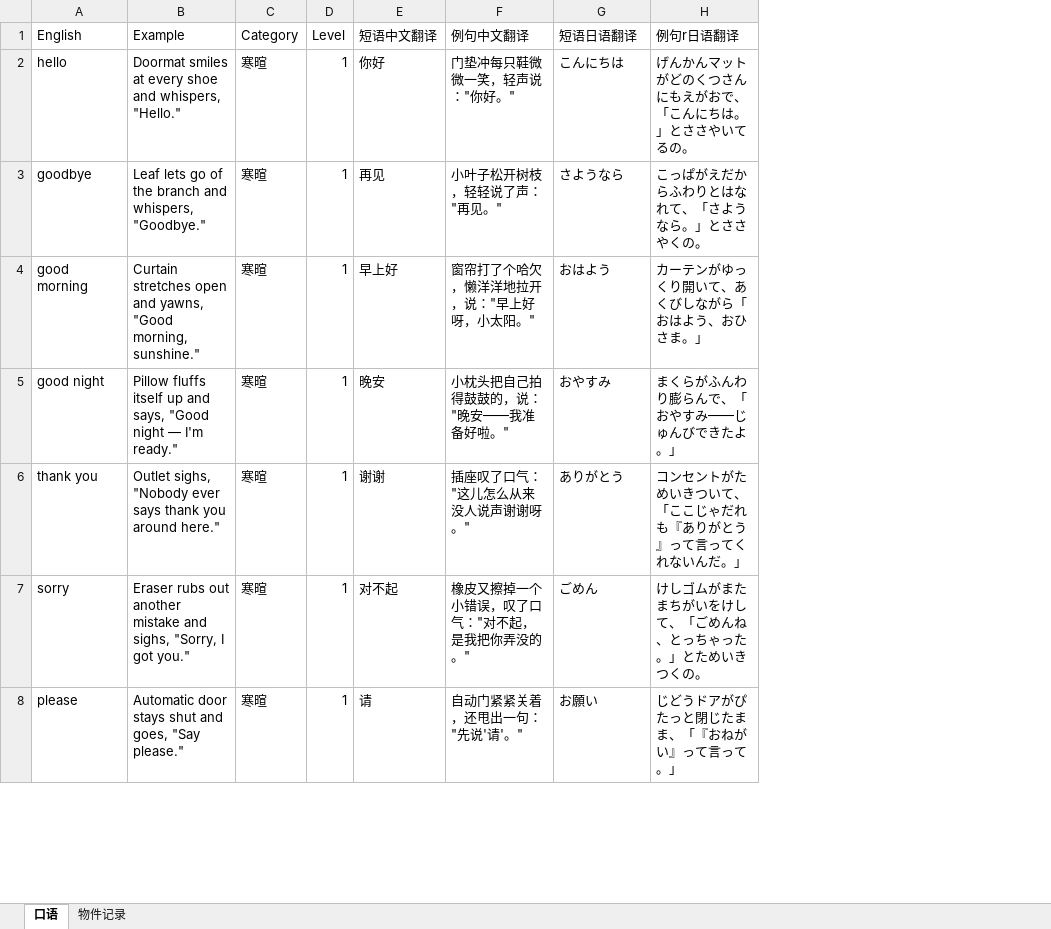
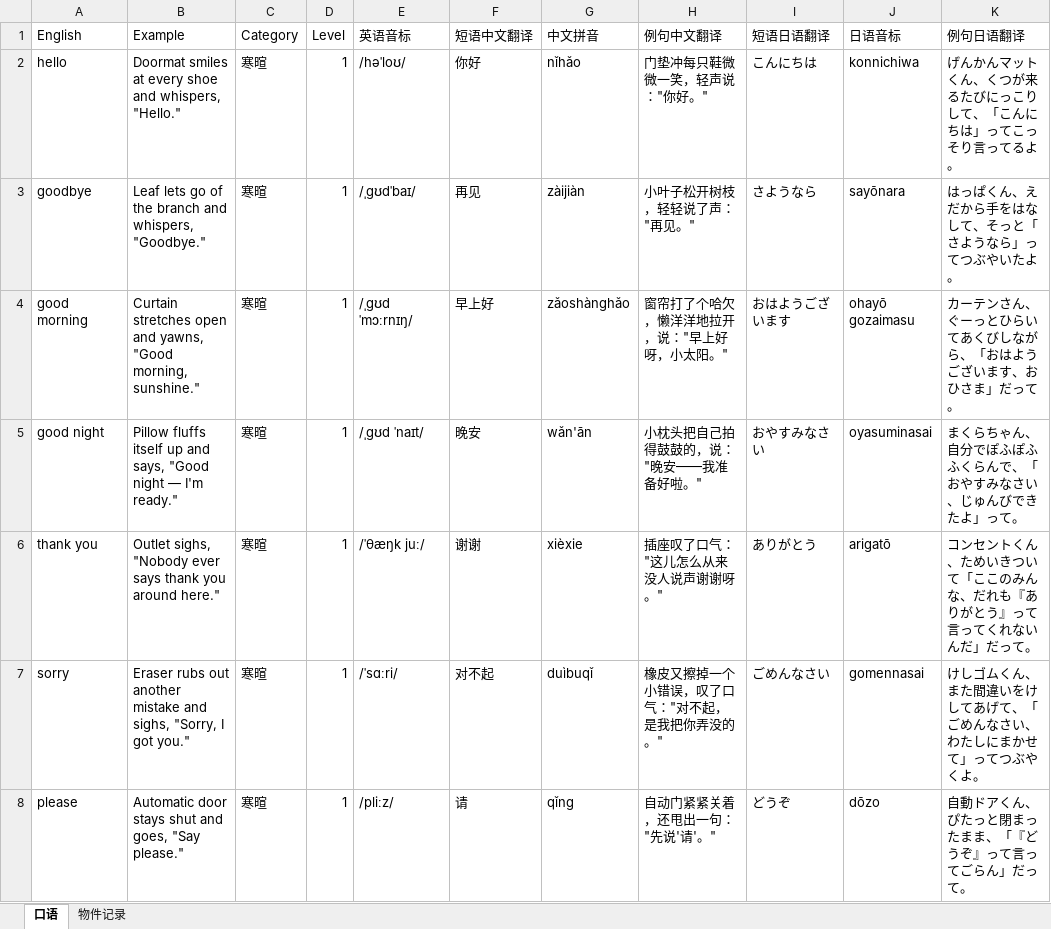
Before and after one commit to meowmeowstar19-web/zz-vocab-app, an Excel workbook: update_data_folder/PhraseList.xlsx, sheet 口语, drawn as a sheet; only a part is shown; values as stored, in another font and other column widths than the file's, no cell formats; removed rows and columns are numbered as before the commit, all else as after; the diff covers the shown part only; the diff names each change by its address in the sheet, - before the commit and + after, or states it on an @@ line.

```diff
--- a/update_data_folder/PhraseList.xlsx (sheet 口语)
+++ b/update_data_folder/PhraseList.xlsx (sheet 口语)
+column E (英语音标), rows 2-8: /həˈloʊ/ | /ˌɡʊdˈbaɪ/ | /ˌɡʊd ˈmɔːrnɪŋ/ | /ˌɡʊd ˈnaɪt/ | /ˈθæŋk juː/ | /ˈsɑːri/ | /pliːz/
+column G (中文拼音), rows 2-8: nǐhǎo | zàijiàn | zǎoshànghǎo | wǎn'ān | xièxie | duìbuqǐ | qǐng
-column H (例句r日语翻译), rows 2-8: げんかんマットがどのくつさんにもえがおで、「こんにちは。」とささやいてるの。 | こっぱがえだからふわりとはなれて、「さようなら。」とささやくの。 | カーテンがゆっくり開いて、あくびしながら「おはよう、おひさま。」 | まくらがふんわり膨らんで、「おやすみ——じゅんびできたよ。」 | コンセントがためいきついて、「ここじゃだれも『ありがとう』って言ってくれないんだ。」 | けしゴムがまたまちがいをけして、「ごめんね、とっちゃった。」とためいきつくの。 | じどうドアがぴたっと閉じたまま、「『おねがい』って言って。」
+column J (日语音标), rows 2-8: konnichiwa | sayōnara | ohayō gozaimasu | oyasuminasai | arigatō | gomennasai | dōzo
+column K (例句日语翻译), rows 2-8: げんかんマットくん、くつが来るたびにっこりして、「こんにちは」ってこっそり言ってるよ。 | はっぱくん、えだから手をはなして、そっと「さようなら」ってつぶやいたよ。 | カーテンさん、ぐーっとひらいてあくびしながら、「おはようございます、おひさま」だって。 | まくらちゃん、自分でぽふぽふふくらんで、「おやすみなさい、じゅんびできたよ」って。 | コンセントくん、ためいきついて「ここのみんな、だれも『ありがとう』って言ってくれないんだ」だって。 | けしゴムくん、また間違いをけしてあげて、「ごめんなさい、わたしにまかせて」ってつぶやくよ。 | 自動ドアくん、ぴたっと閉まったまま、「『どうぞ』って言ってごらん」だって。
-I4 (短语日语翻译): おはよう
+I4 (短语日语翻译): おはようございます
-I5 (短语日语翻译): おやすみ
+I5 (短语日语翻译): おやすみなさい
-I7 (短语日语翻译): ごめん
+I7 (短语日语翻译): ごめんなさい
-I8 (短语日语翻译): お願い
+I8 (短语日语翻译): どうぞ
```
Also changed, not shown: 156 edited cells elsewhere in this sheet, cell formats, update_data_folder/WordList.xlsx, 8 other files.
